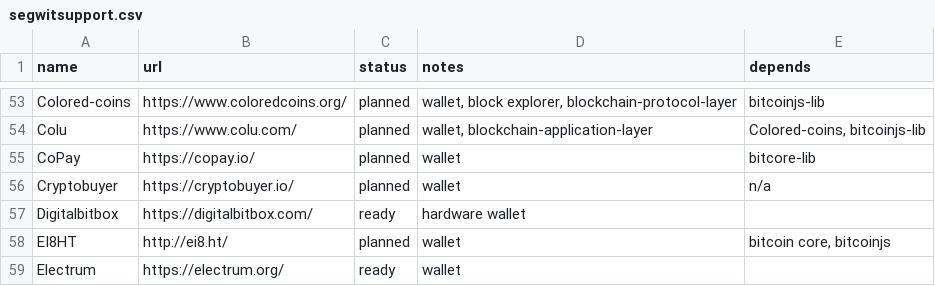
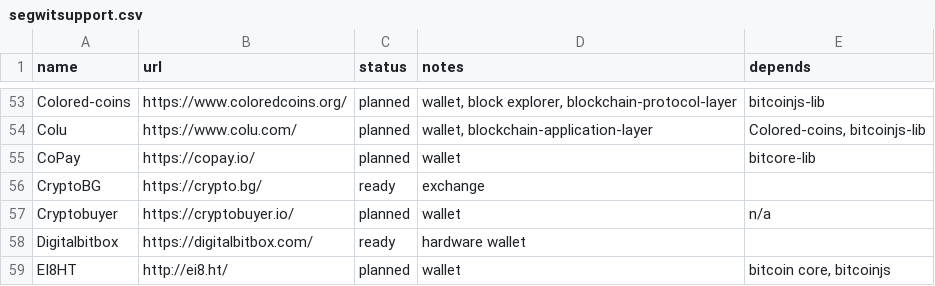
Before and after one commit to bitcoin-core/bitcoincore.org, a CSV file: _data/segwitsupport.csv, drawn as a sheet; only a part is shown, gaps mark what is left out; the shorter side is filled out with more unchanged rows; the diff names each change by its address in the sheet, - before the commit and + after, or states it on an @@ line.

Commit message:
Add another entity to segwitsupport.csv
Added CryptoBG exchange to segwitsupport.csv

```diff
--- a/_data/segwitsupport.csv
+++ b/_data/segwitsupport.csv
+row 56: CryptoBG | https://crypto.bg/ | ready | exchange
```
